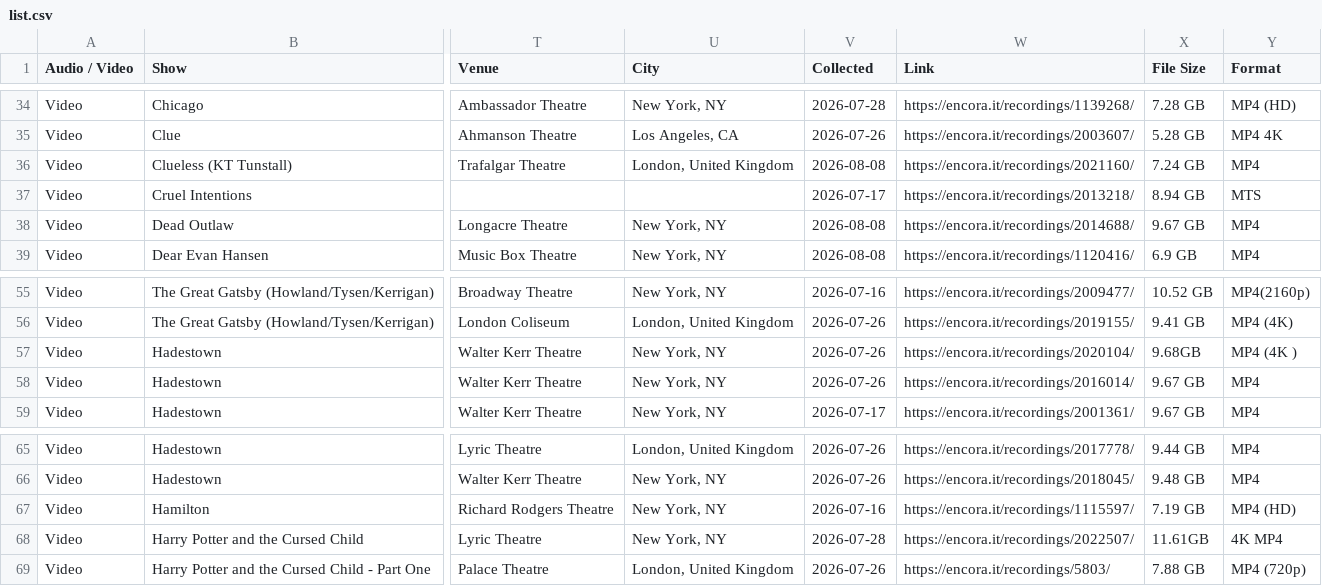
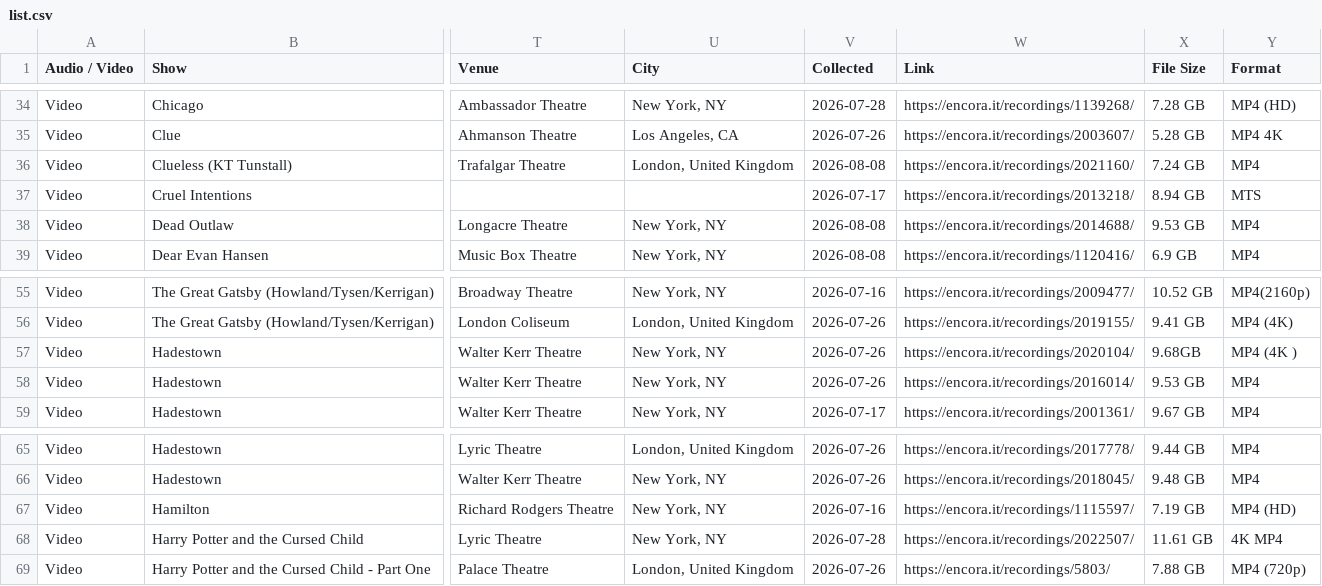
Before and after one commit to ananas-trades/trading, a CSV file: list.csv, drawn as a sheet; only a part is shown, gaps mark what is left out; the diff names each change by its address in the sheet, - before the commit and + after, or states it on an @@ line.

Commit message:
Add files via upload

```diff
--- a/list.csv
+++ b/list.csv
-X38 (File Size): 9.67 GB
+X38 (File Size): 9.53 GB
-X58 (File Size): 9.67 GB
+X58 (File Size): 9.53 GB
-X68 (File Size): 11.61GB
+X68 (File Size): 11.61 GB
```
